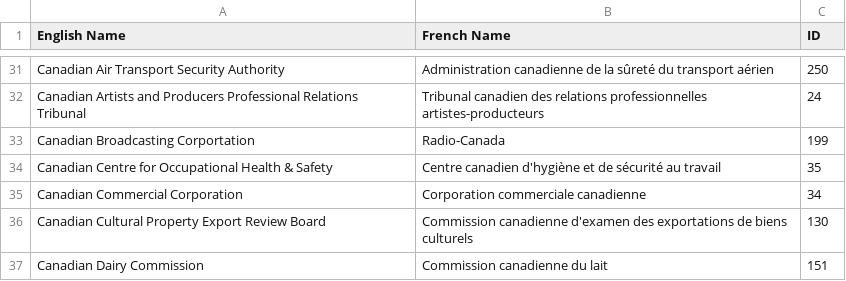
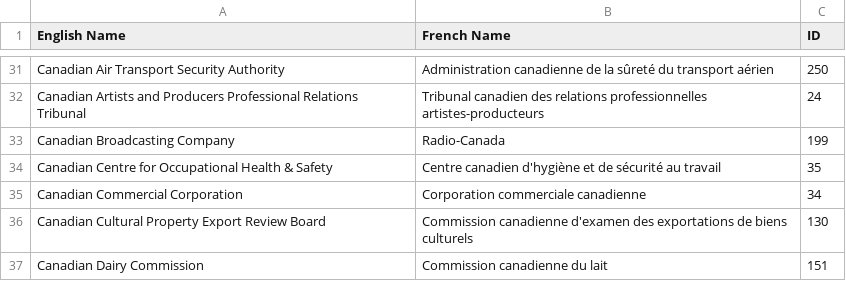
Before and after one commit to open-data/ati-summaries, a CSV file: data/orgMapping.csv, drawn as a sheet; only a part is shown, gaps mark what is left out.

Commit message:
fix name mapping for CBC

```diff
--- a/data/orgMapping.csv
+++ b/data/orgMapping.csv
@@ -32,3 +32,3 @@ Canadian Air Transport Security Authority,Administration canadienne de la sûret
 Canadian Artists and Producers Professional Relations Tribunal,Tribunal canadien des relations professionnelles artistes-producteurs,24
-Canadian Broadcasting Corportation,Radio-Canada,199
+Canadian Broadcasting Company,Radio-Canada,199
 Canadian Centre for Occupational Health & Safety,Centre canadien d'hygiène et de sécurité au travail,35
```
Also changed, not shown: 2 other files.
